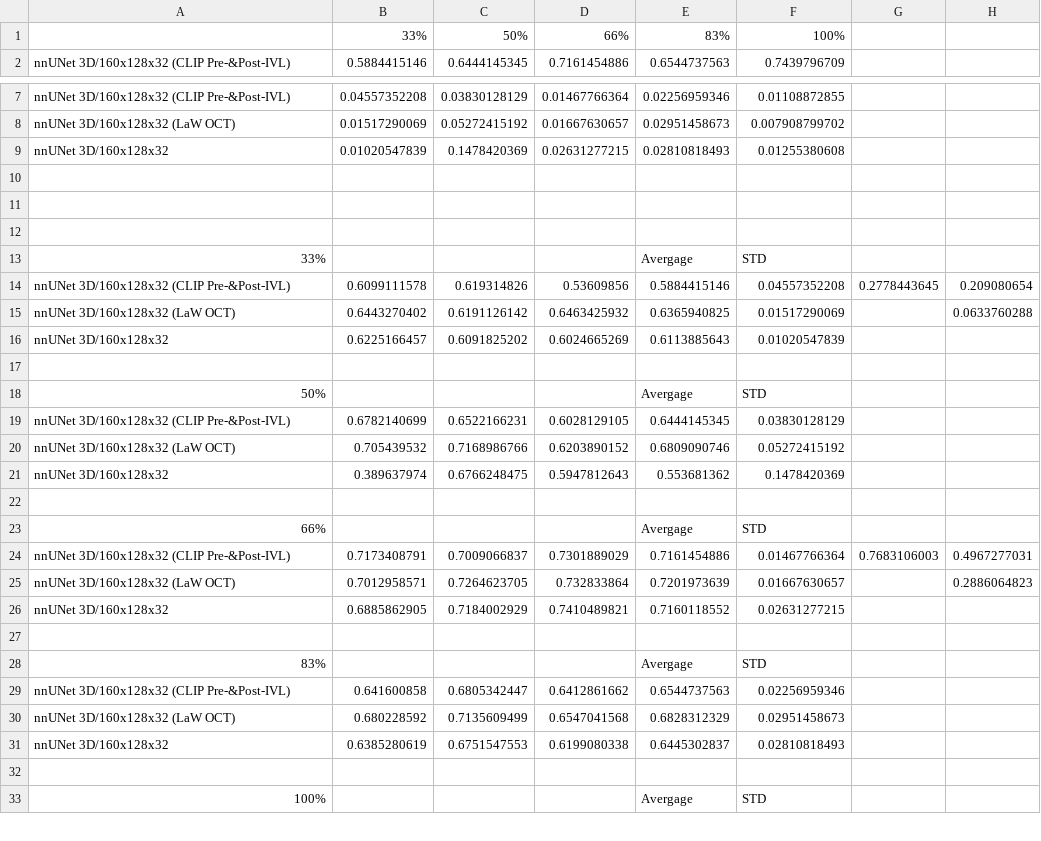
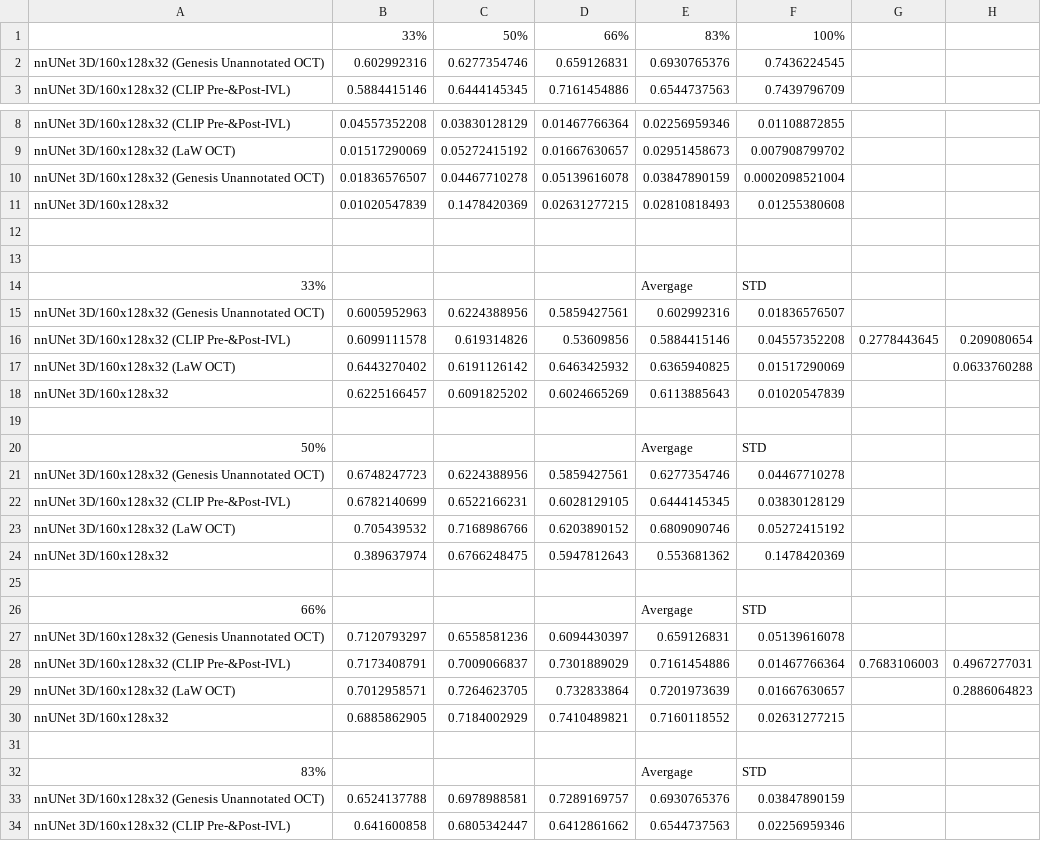
Before and after one commit to icekang/master_thesis, a CSV file: result figure generator/scale_analysis_results.csv, drawn as a sheet; only a part is shown, gaps mark what is left out; the shorter side is filled out with more unchanged rows; removed rows and columns are numbered as before the commit, all else as after; the diff covers the shown part only; the diff names each change by its address in the sheet, - before the commit and + after, or states it on an @@ line.

```diff
--- a/result figure generator/scale_analysis_results.csv
+++ b/result figure generator/scale_analysis_results.csv
+row 2: nnUNet 3D/160x128x32 (Genesis Unannotated OCT) | 0.602992316 | 0.6277354746 | 0.659126831 | 0.6930765376 | 0.7436224545
+row 10: nnUNet 3D/160x128x32 (Genesis Unannotated OCT) | 0.01836576507 | 0.04467710278 | 0.05139616078 | 0.03847890159 | 0.0002098521004
-row 12: (empty)
+row 15: nnUNet 3D/160x128x32 (Genesis Unannotated OCT) | 0.6005952963 | 0.6224388956 | 0.5859427561 | 0.602992316 | 0.01836576507
+row 21: nnUNet 3D/160x128x32 (Genesis Unannotated OCT) | 0.6748247723 | 0.6224388956 | 0.5859427561 | 0.6277354746 | 0.04467710278
+row 27: nnUNet 3D/160x128x32 (Genesis Unannotated OCT) | 0.7120793297 | 0.6558581236 | 0.6094430397 | 0.659126831 | 0.05139616078
+row 33: nnUNet 3D/160x128x32 (Genesis Unannotated OCT) | 0.6524137788 | 0.6978988581 | 0.7289169757 | 0.6930765376 | 0.03847890159
```
Also changed, not shown: 1 added row elsewhere in this file, result figure generator/scale_analysis_cross_entropy.csv, 8 other files.
